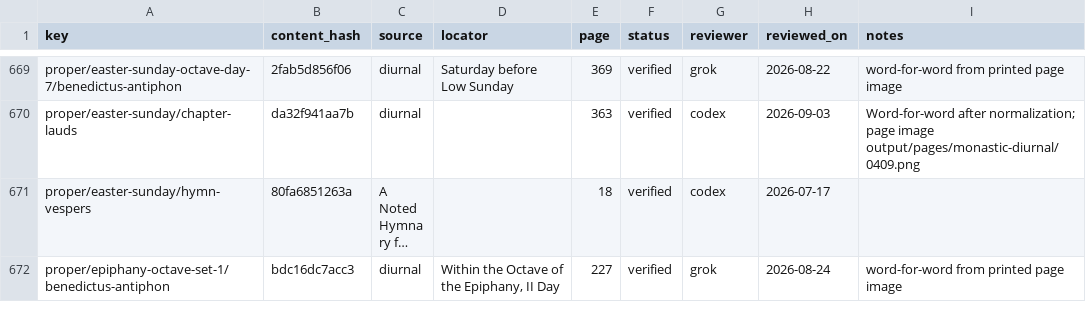
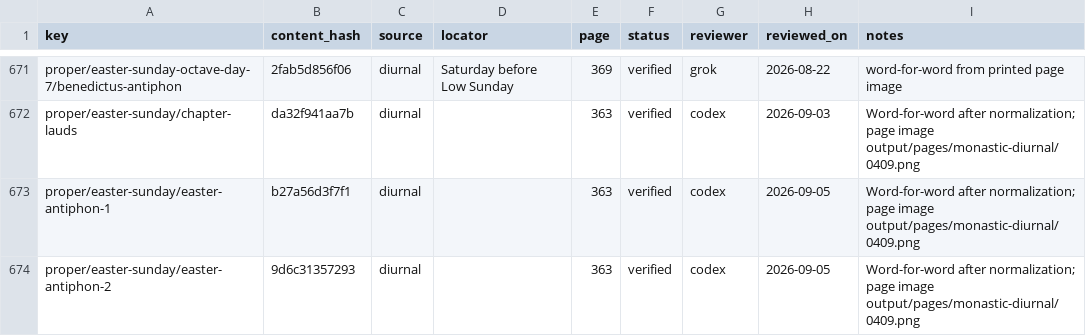
Before and after one commit to orthodoxwest/office, a CSV file: data/review/provenance.csv, drawn as a sheet; only a part is shown, gaps mark what is left out; the shorter side is filled out with more unchanged rows; long unchanged cells end in …; the diff covers the shown part only.

Commit message:
Align Easter antiphons with Diurnal and resolve six review notes

```diff
--- a/data/review/provenance.csv
+++ b/data/review/provenance.csv
@@ -670 +672,3 @@ proper/easter-sunday-octave-day-7/benedictus-antiphon,2fab5d856f06,diurnal,Satur
 proper/easter-sunday/chapter-lauds,da32f941aa7b,diurnal,,363,verified,codex,2026-09-03,Word-for-word after normalization; page image output/pages/monastic-diurnal/0409.png
+proper/easter-sunday/easter-antiphon-1,b27a56d3f7f1,diurnal,,363,verified,codex,2026-09-05,Word-for-word after normalization; page image output/pages/monastic-diurnal/0409.png
+proper/easter-sunday/easter-antiphon-2,9d6c31357293,diurnal,,363,verified,codex,2026-09-05,Word-for-word after normalization; page image output/pages/monastic-diurnal/0409.png
```
Also changed, not shown: 4 added rows elsewhere in this file, 9 other files.
